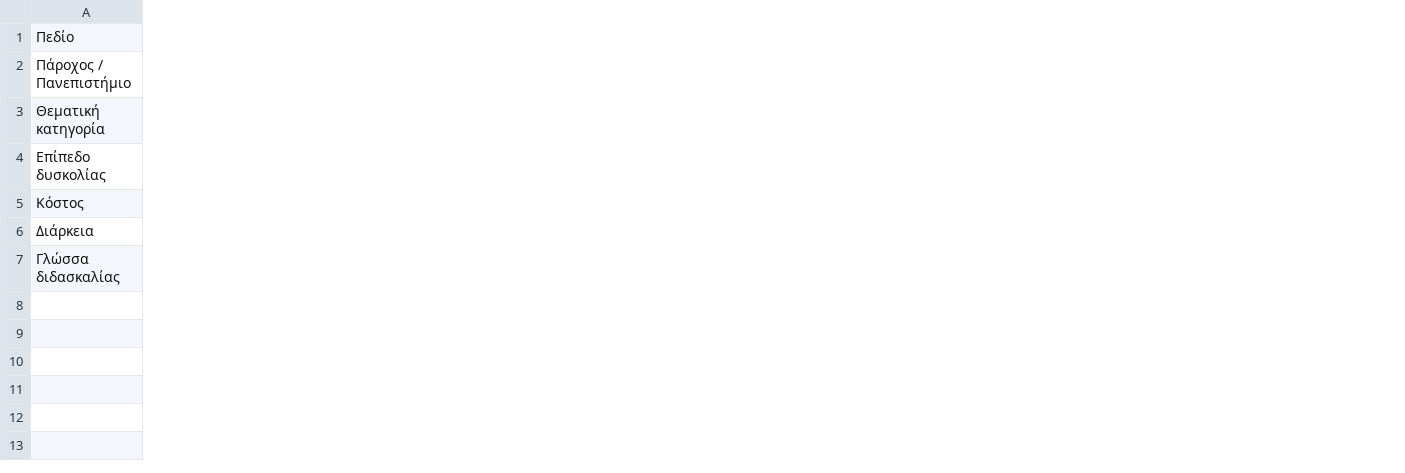
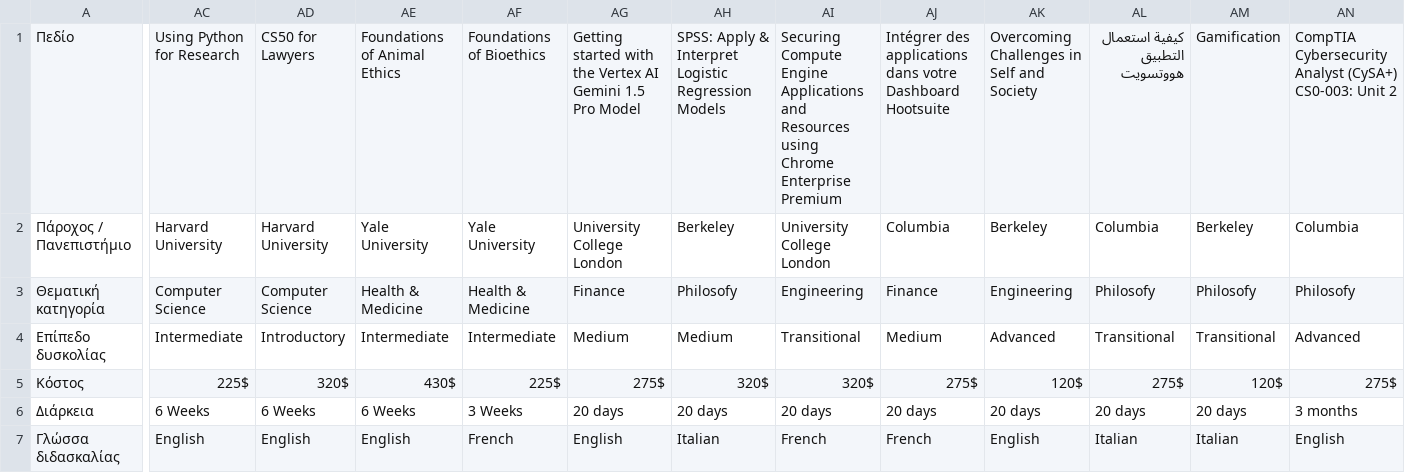
Before and after one commit to mantellos/Web-scraping, a CSV file: courses_data.csv, drawn as a sheet; only a part is shown, gaps mark what is left out; the diff covers the shown part only; the diff names each change by its address in the sheet, - before the commit and + after, or states it on an @@ line.

```diff
--- a/courses_data.csv
+++ b/courses_data.csv
+column AC, rows 1-7: Using Python for Research | Harvard University | Computer Science | Intermediate | 225$ | 6 Weeks | English
+column AD, rows 1-7: CS50 for Lawyers | Harvard University | Computer Science | Introductory | 320$ | 6 Weeks | English
+column AE, rows 1-7: Foundations of Animal Ethics | Yale University | Health & Medicine | Intermediate | 430$ | 6 Weeks | English
+column AF, rows 1-7: Foundations of Bioethics | Yale University | Health & Medicine | Intermediate | 225$ | 3 Weeks | French
+column AG, rows 1-7: Getting started with the Vertex AI Gemini 1.5 Pro Model | University College London | Finance | Medium | 275$ | 20 days | English
+column AH, rows 1-7: SPSS: Apply & Interpret Logistic Regression Models | Berkeley | Philosofy | Medium | 320$ | 20 days | Italian
+column AI, rows 1-7: Securing Compute Engine Applications and Resources using Chrome Enterprise Premium | University College London | Engineering | Transitional | 320$ | 20 days | French
+column AJ, rows 1-7: Intégrer des applications dans votre Dashboard Hootsuite | Columbia | Finance | Medium | 275$ | 20 days | French
+column AK, rows 1-7: Overcoming Challenges in Self and Society | Berkeley | Engineering | Advanced | 120$ | 20 days | English
+column AL, rows 1-7: كيفية استعمال التطبيق هووتسويت | Columbia | Philosofy | Transitional | 275$ | 20 days | Italian
+column AM, rows 1-7: Gamification | Berkeley | Philosofy | Transitional | 120$ | 20 days | Italian
+column AN, rows 1-7: CompTIA Cybersecurity Analyst (CySA+) CS0-003: Unit 2 | Columbia | Philosofy | Advanced | 275$ | 3 months | English
```
Also changed, not shown: 3 added columns elsewhere in this file, 1 other file.
